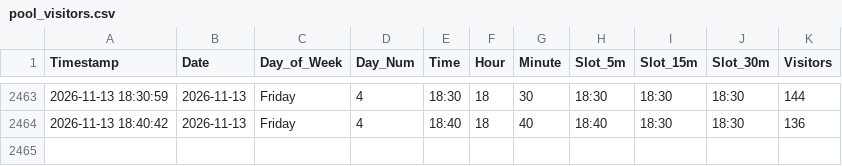
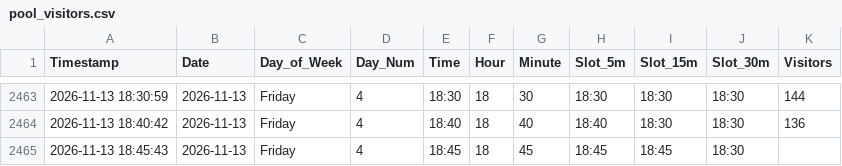
Before and after one commit to ghicos/hallenbad-tracker, a CSV file: pool_visitors.csv, drawn as a sheet; only a part is shown, gaps mark what is left out.

Commit message:
Update pool data and heatmap

```diff
--- a/pool_visitors.csv
+++ b/pool_visitors.csv
@@ -2464 +2464,2 @@ Timestamp,Date,Day_of_Week,Day_Num,Time,Hour,Minute,Slot_5m,Slot_15m,Slot_30m,Vi
 2026-11-13 18:40:42,2026-11-13,Friday,4,18:40,18,40,18:40,18:30,18:30,136
+2026-11-13 18:45:43,2026-11-13,Friday,4,18:45,18,45,18:45,18:45,18:30,
```
